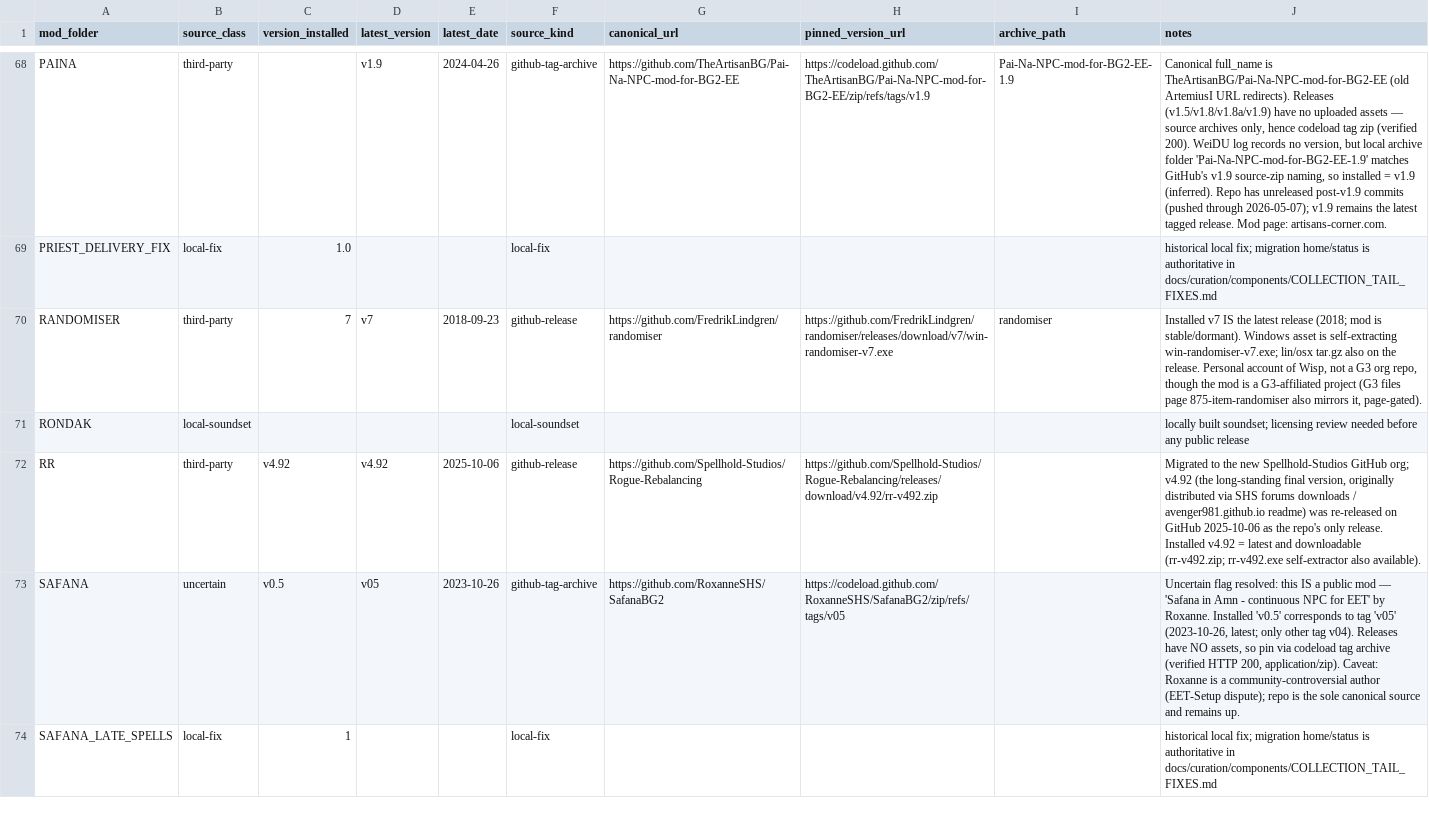
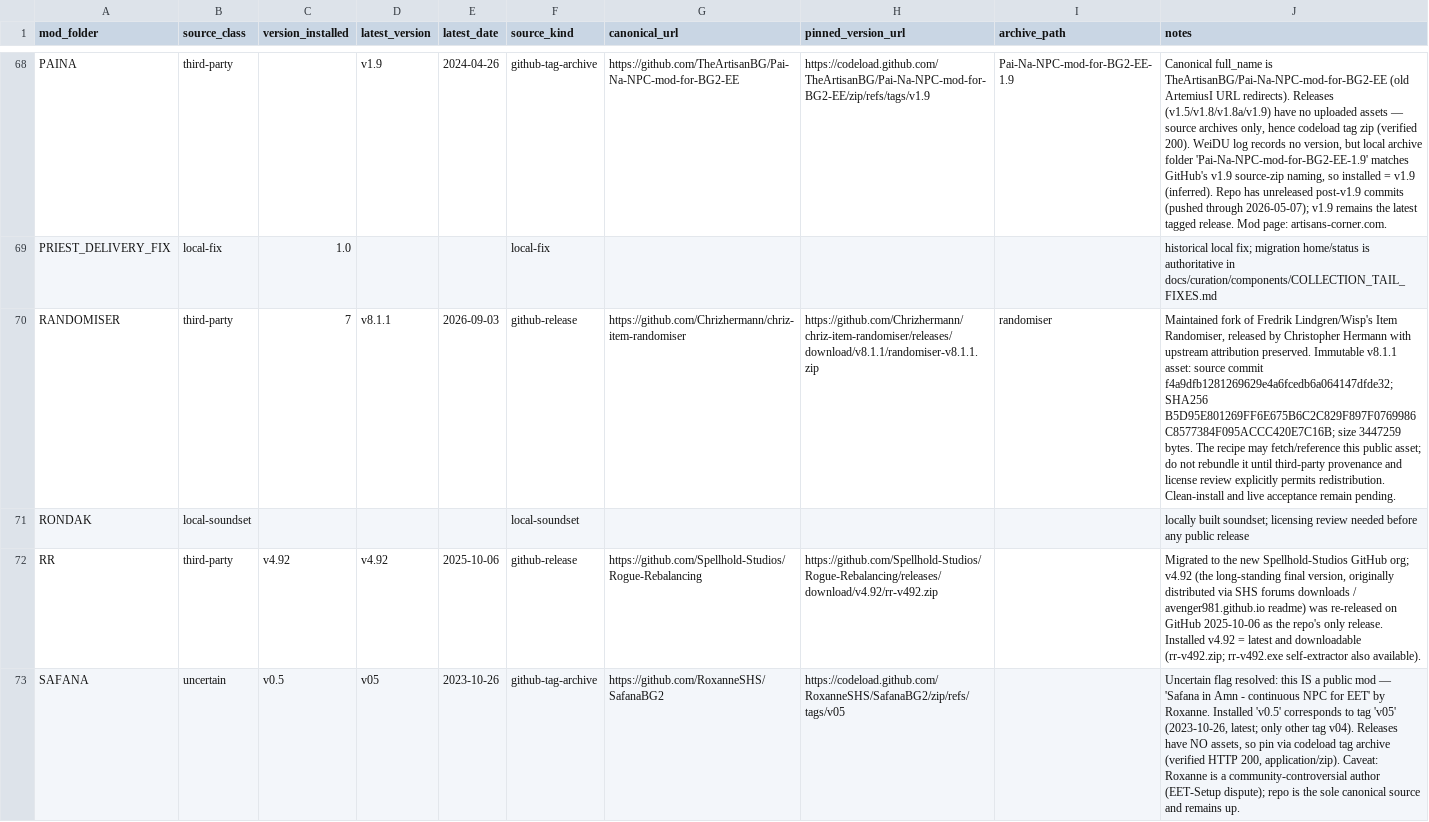
Before and after one commit to Chrizhermann/chriz-bg-collection, a TSV file: manifest/mod-sources.tsv, drawn as a sheet; only a part is shown, gaps mark what is left out; the shorter side is filled out with more unchanged rows; the diff names each change by its address in the sheet, - before the commit and + after, or states it on an @@ line.

Commit message:
docs: pin Item Randomiser v8.1.1

```diff
--- a/manifest/mod-sources.tsv
+++ b/manifest/mod-sources.tsv
-D70 (latest_version): v7
+D70 (latest_version): v8.1.1
-E70 (latest_date): 2018-09-23
+E70 (latest_date): 2026-09-03
-G70 (canonical_url): https://github.com/FredrikLindgren/randomiser
+G70 (canonical_url): https://github.com/Chrizhermann/chriz-item-randomiser
-H70 (pinned_version_url): https://github.com/FredrikLindgren/randomiser/releases/download/v7/win-randomiser-v7.exe
+H70 (pinned_version_url): https://github.com/Chrizhermann/chriz-item-randomiser/releases/download/v8.1.1/randomiser-v8.1.1.zip
-J70 (notes): Installed v7 IS the latest release (2018; mod is stable/dormant). Windows asset is self-extracting win-randomiser-v7.exe; lin/osx tar.gz also on the release. Personal account of Wisp, not a G3 org repo, though the mod is a G3-affiliated project (G3 files page 875-item-randomiser also mirrors it, page-gated).
+J70 (notes): Maintained fork of Fredrik Lindgren/Wisp's Item Randomiser, released by Christopher Hermann with upstream attribution preserved. Immutable v8.1.1 asset: source commit f4a9dfb1281269629e4a6fcedb6a064147dfde32; SHA256 B5D95E801269FF6E675B6C2C829F897F0769986C8577384F095ACCC420E7C16B; size 3447259 bytes. The recipe may fetch/reference this public asset; do not rebundle it until third-party provenance and license review explicitly permits redistribution. Clean-install and live acceptance remain pending.
```
Also changed, not shown: 4 other files.
